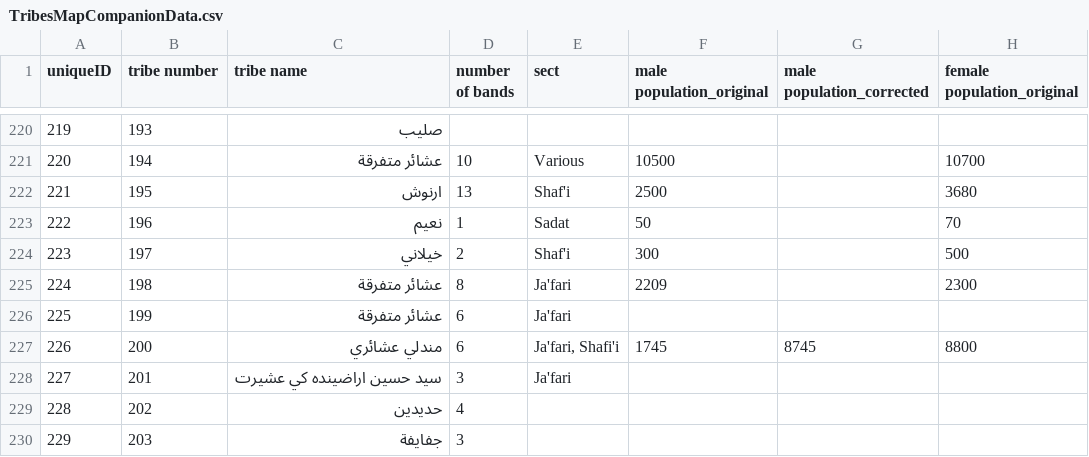
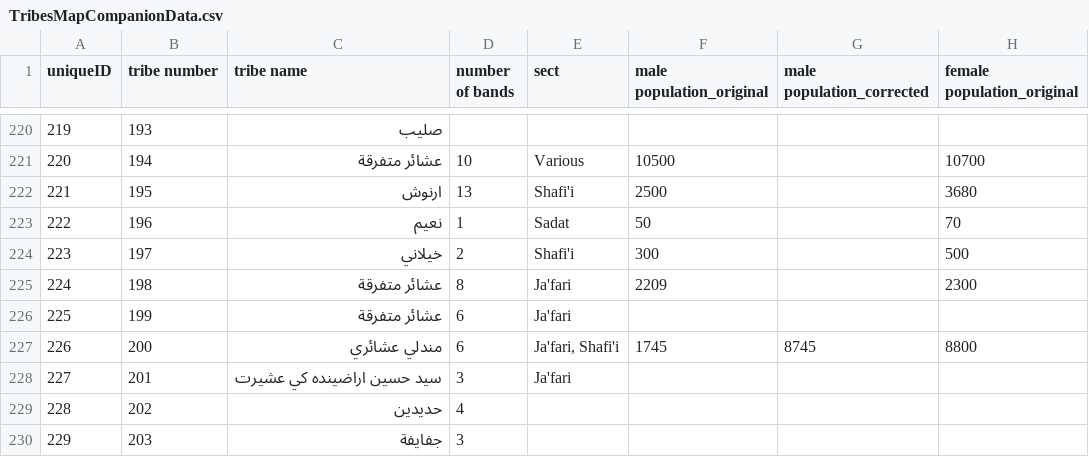
Before and after one commit to opengulf/ottoman-map, a CSV file: companion table/TribesMapCompanionData.csv, drawn as a sheet; only a part is shown, gaps mark what is left out; the diff names each change by its address in the sheet, - before the commit and + after, or states it on an @@ line.

Commit message:
corrected spelling of Shafi'i

```diff
--- a/companion table/TribesMapCompanionData.csv
+++ b/companion table/TribesMapCompanionData.csv
-E222 (sect): Shaf'i
+E222 (sect): Shafi'i
-E224 (sect): Shaf'i
+E224 (sect): Shafi'i
```
